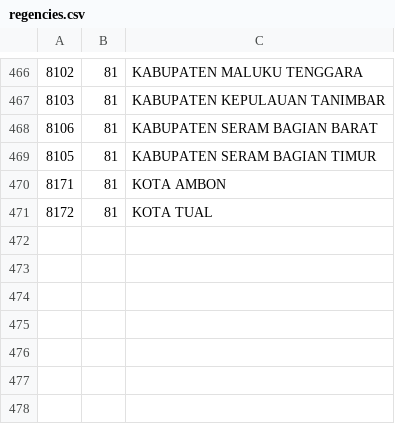
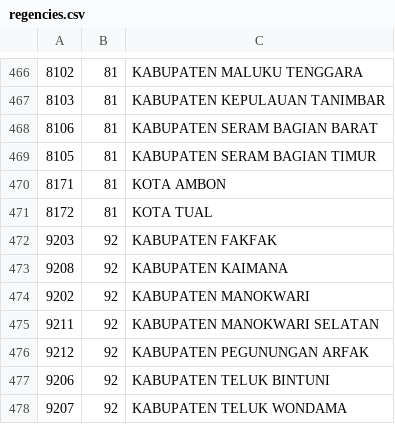
Before and after one commit to oproid/api-wilayah-indonesia, a CSV file: data/regencies.csv, drawn as a sheet; only a part is shown, gaps mark what is left out.

Commit message:
Update regencies.csv

```diff
--- a/data/regencies.csv
+++ b/data/regencies.csv
@@ -471 +471,8 @@
 8172,81,KOTA TUAL
+9203,92,KABUPATEN FAKFAK
+9208,92,KABUPATEN KAIMANA
+9202,92,KABUPATEN MANOKWARI
+9211,92,KABUPATEN MANOKWARI SELATAN
+9212,92,KABUPATEN PEGUNUNGAN ARFAK
+9206,92,KABUPATEN TELUK BINTUNI
+9207,92,KABUPATEN TELUK WONDAMA
```
